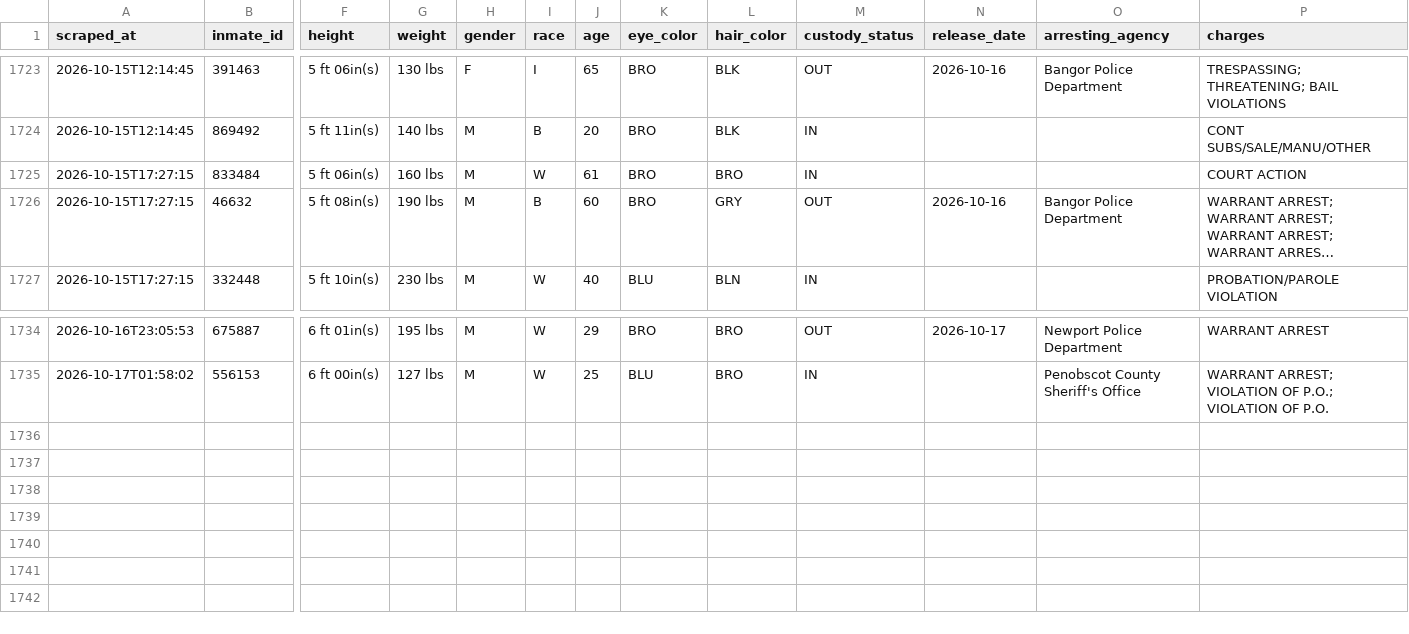
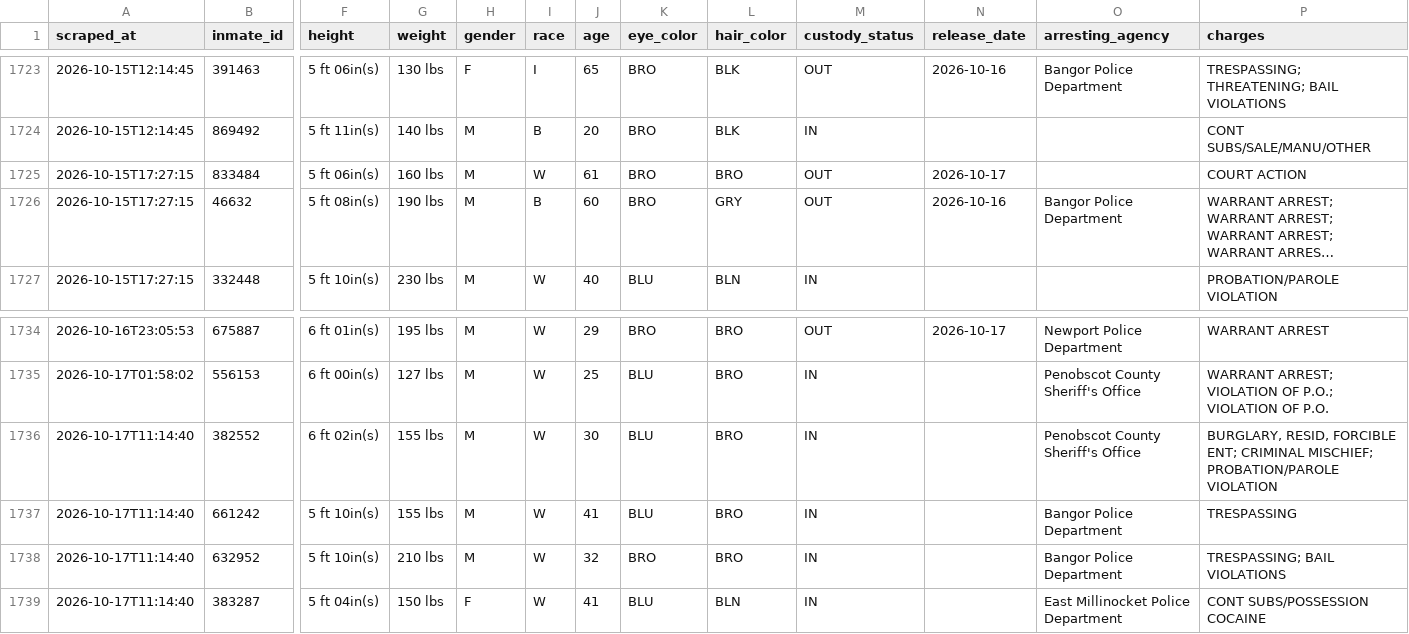
Before and after one commit to sloftus-lab/InmateScraper, a CSV file: inmates.csv, drawn as a sheet; only a part is shown, gaps mark what is left out; long unchanged cells end in …; rows hold the shown columns only; the diff names each change by its address in the sheet, - before the commit and + after, or states it on an @@ line.

```diff
--- a/inmates.csv
+++ b/inmates.csv
-M1725 (custody_status): IN
+M1725 (custody_status): OUT
-N1725 (release_date): (empty)
+N1725 (release_date): 2026-10-17
+row 1736: 2026-10-17T11:14:40 | 382552 | 6 ft 02in(s) | 155 lbs | M | W | 30 | BLU | BRO | IN |  | Penobscot County Sheriff's Office | BURGLARY, RESID, FORCIBLE ENT; CRIMINAL MISCHIEF; PROBATION/PAROLE VIOLATION
+row 1737: 2026-10-17T11:14:40 | 661242 | 5 ft 10in(s) | 155 lbs | M | W | 41 | BLU | BRO | IN |  | Bangor Police Department | TRESPASSING
+row 1738: 2026-10-17T11:14:40 | 632952 | 5 ft 10in(s) | 210 lbs | M | W | 32 | BRO | BRO | IN |  | Bangor Police Department | TRESPASSING; BAIL VIOLATIONS
+row 1739: 2026-10-17T11:14:40 | 383287 | 5 ft 04in(s) | 150 lbs | F | W | 41 | BLU | BLN | IN |  | East Millinocket Police Department | CONT SUBS/POSSESSION COCAINE
```
Also changed, not shown: 3 other files.
